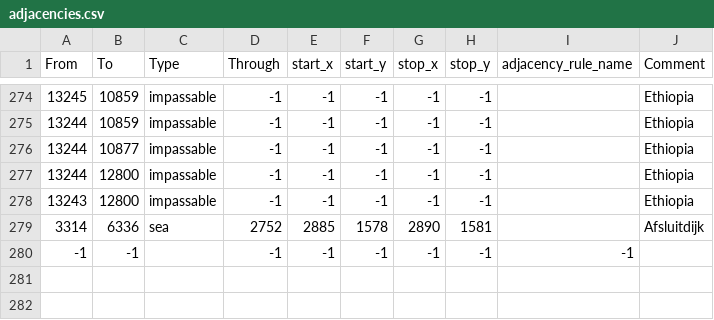
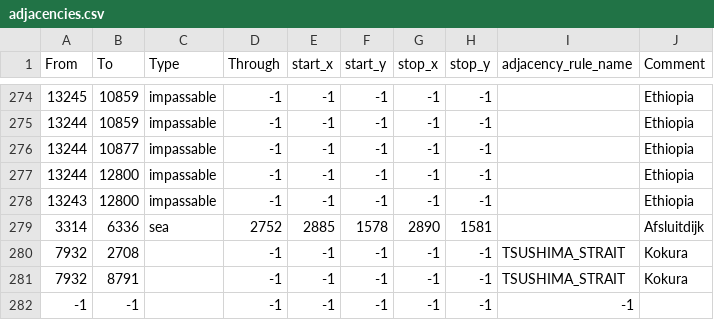
Before and after one commit to RH-131/Reforged-2.0-Mod, a CSV file: map/adjacencies.csv, drawn as a sheet; only a part is shown, gaps mark what is left out.

```diff
--- a/map/adjacencies.csv
+++ b/map/adjacencies.csv
@@ -279,2 +279,4 @@ From;To;Type;Through;start_x;start_y;stop_x;stop_y;adjacency_rule_name;Comment
 3314;6336;sea;2752;2885;1578;2890;1581;;Afsluitdijk
+7932;2708;;-1;-1;-1;-1;-1;TSUSHIMA_STRAIT;Kokura;;;;
+7932;8791;;-1;-1;-1;-1;-1;TSUSHIMA_STRAIT;Kokura;;;;
 -1;-1;;-1;-1;-1;-1;-1;-1
```
Also changed, not shown: 7 other files.
